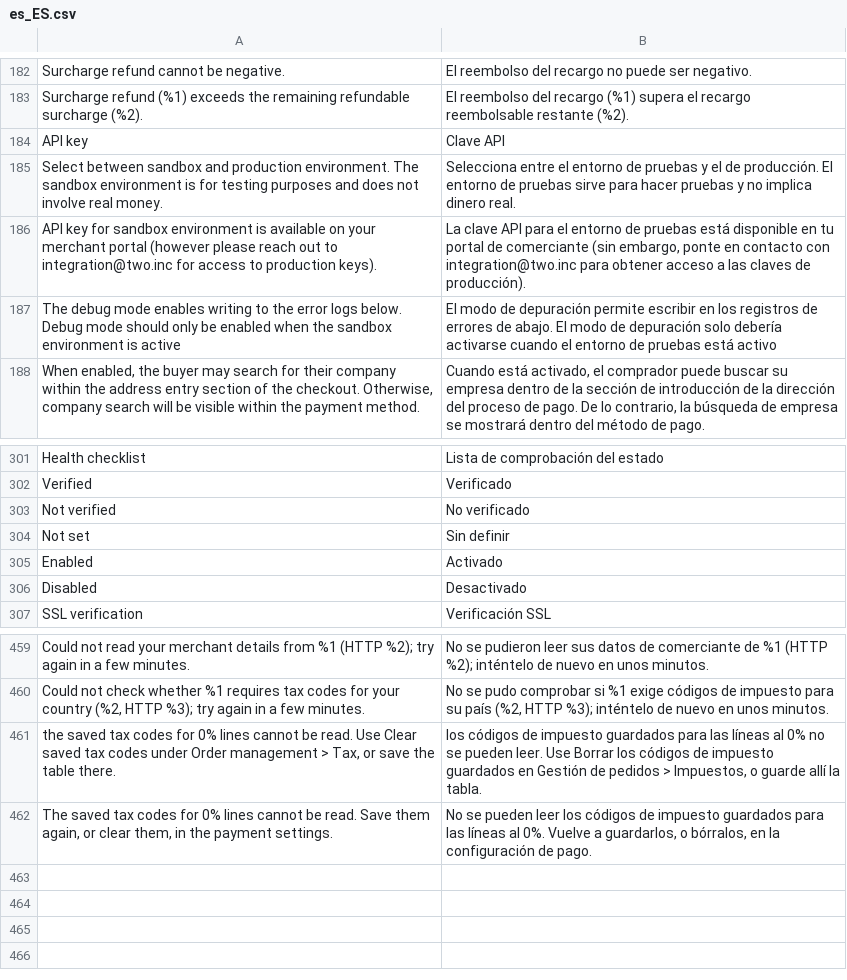
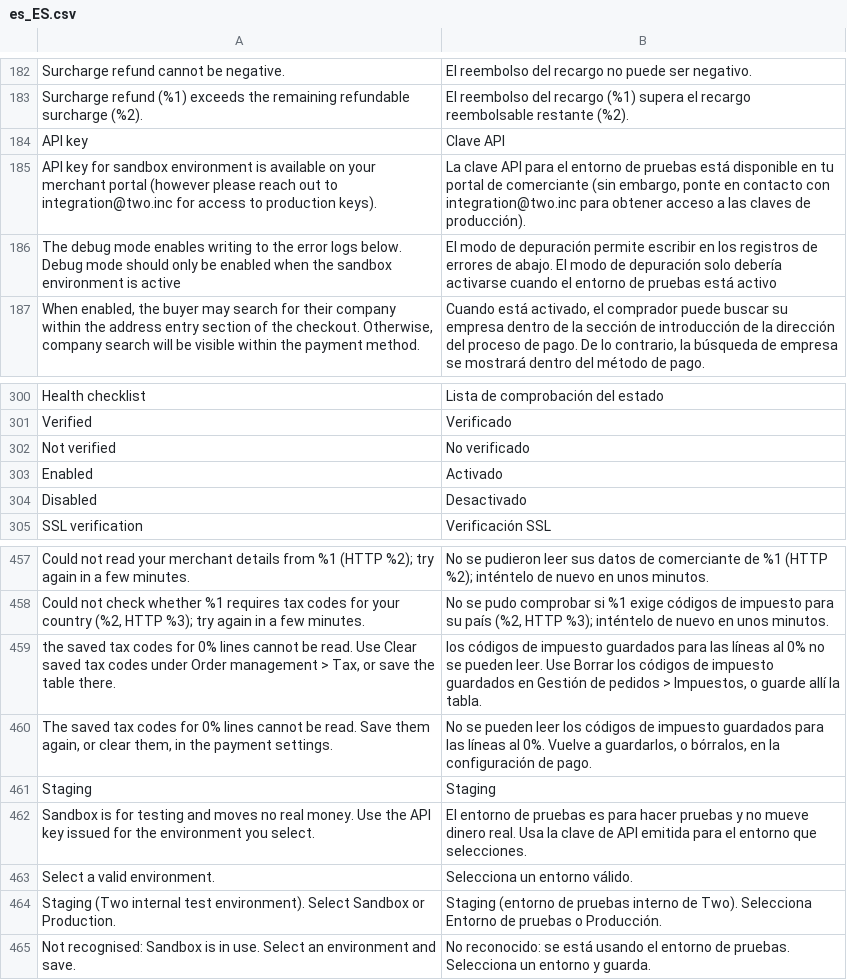
Before and after one commit to two-inc/magento-plugin, a CSV file: i18n/es_ES.csv, drawn as a sheet; only a part is shown, gaps mark what is left out.

```diff
--- a/i18n/es_ES.csv
+++ b/i18n/es_ES.csv
@@ -184,3 +184,2 @@
 "API key","Clave API"
-"Select between sandbox and production environment. The sandbox environment is for testing purposes and does not involve real money.","Selecciona entre el entorno de pruebas y el de producción. El entorno de pruebas sirve para hacer pruebas y no implica dinero real."
 "API key for sandbox environment is available on your merchant portal (however please reach out to integration@two.inc for access to production keys).","La clave API para el entorno de pruebas está disponible en tu portal de comerciante (sin embargo, ponte en contacto con integration@two.inc para obtener acceso a las claves de producción)."
@@ -303,3 +302,2 @@
 "Not verified","No verificado"
-"Not set","Sin definir"
 "Enabled","Activado"
@@ -462 +460,6 @@
 "The saved tax codes for 0% lines cannot be read. Save them again, or clear them, in the payment settings.","No se pueden leer los códigos de impuesto guardados para las líneas al 0%. Vuelve a guardarlos, o bórralos, en la configuración de pago."
+"Staging","Staging"
+"Sandbox is for testing and moves no real money. Use the API key issued for the environment you select.","El entorno de pruebas es para hacer pruebas y no mueve dinero real. Usa la clave de API emitida para el entorno que selecciones."
+"Select a valid environment.","Selecciona un entorno válido."
+"Staging (Two internal test environment). Select Sandbox or Production.","Staging (entorno de pruebas interno de Two). Selecciona Entorno de pruebas o Producción."
+"Not recognised: Sandbox is in use. Select an environment and save.","No reconocido: se está usando el entorno de pruebas. Selecciona un entorno y guarda."
```
Also changed, not shown: i18n/nb_NO.csv, i18n/nl_NL.csv, 18 other files.
